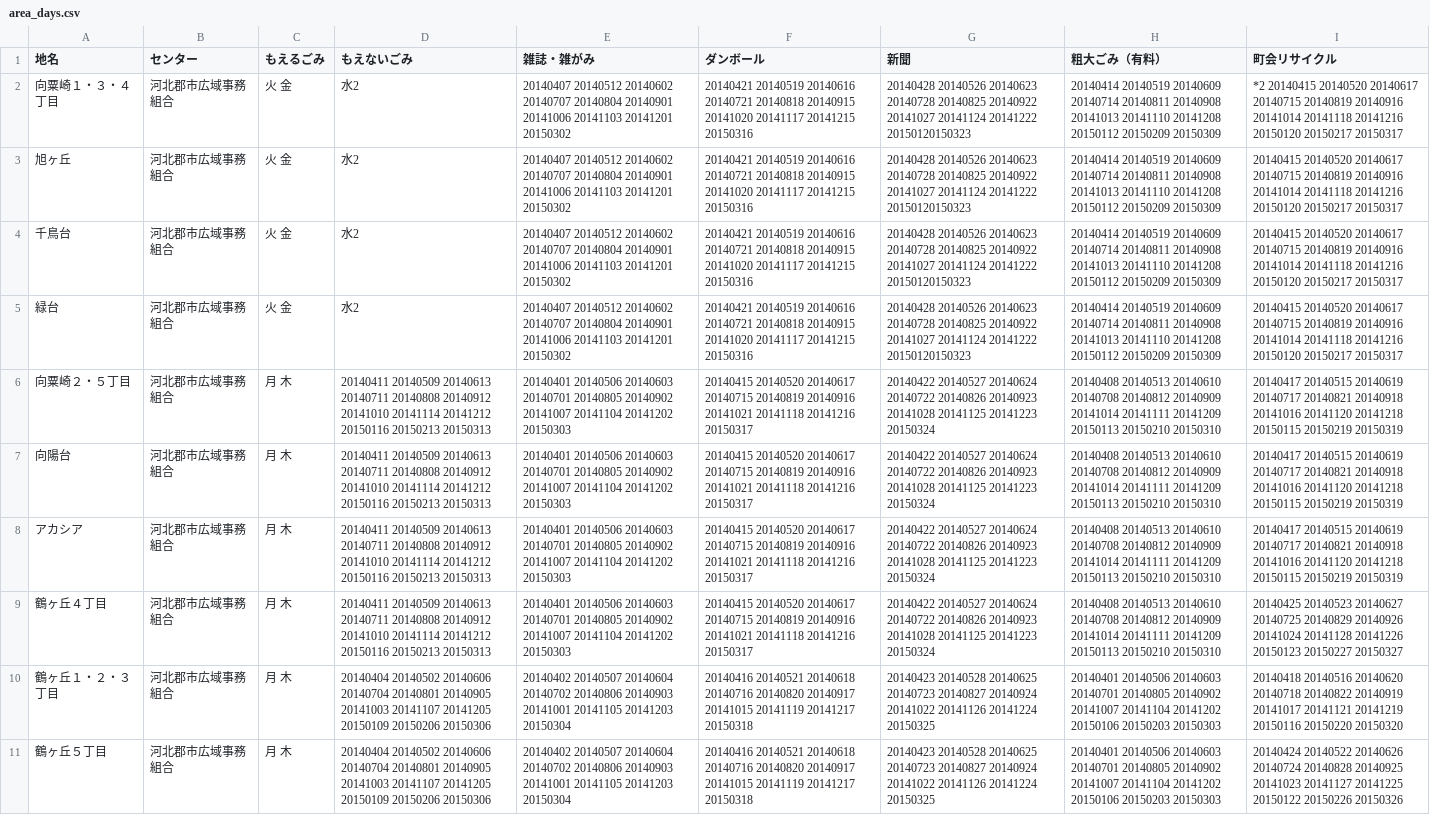
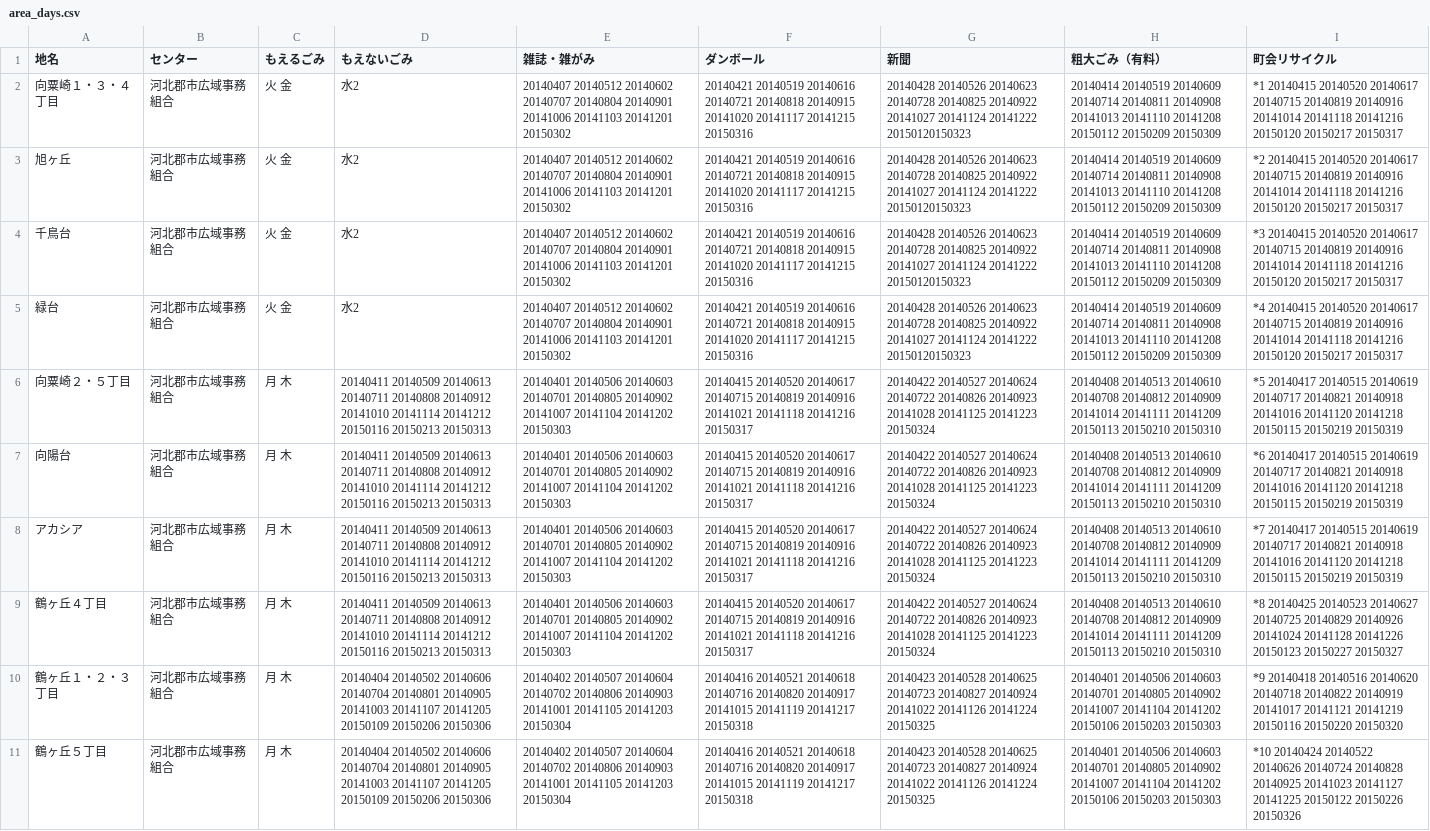
Before and after one commit to uchinada5374/5374, a CSV file: data/area_days.csv, drawn as a sheet; only a part is shown; the diff covers the shown part only; the diff names each change by its address in the sheet, - before the commit and + after, or states it on an @@ line.

Commit message:
Update area_days.csv

```diff
--- a/data/area_days.csv
+++ b/data/area_days.csv
-I2 (町会リサイクル): *2 20140415 20140520…
+I2 (町会リサイクル): *1 20140415 20140520…
-I3 (町会リサイクル): 20140415 20140520…
+I3 (町会リサイクル): *2 20140415 20140520…
-I4 (町会リサイクル): 20140415 20140520…
+I4 (町会リサイクル): *3 20140415 20140520…
-I5 (町会リサイクル): 20140415 20140520…
+I5 (町会リサイクル): *4 20140415 20140520…
-I6 (町会リサイクル): 20140417 20140515…
+I6 (町会リサイクル): *5 20140417 20140515…
-I7 (町会リサイクル): 20140417 20140515…
+I7 (町会リサイクル): *6 20140417 20140515…
-I8 (町会リサイクル): 20140417 20140515…
+I8 (町会リサイクル): *7 20140417 20140515…
-I9 (町会リサイクル): 20140425 20140523…
+I9 (町会リサイクル): *8 20140425 20140523…
-I10 (町会リサイクル): 20140418 20140516…
+I10 (町会リサイクル): *9 20140418 20140516…
-I11 (町会リサイクル): 20140424 20140522…
+I11 (町会リサイクル): *10 20140424 20140522…
```
Also changed, not shown: 10 edited cells elsewhere in this file.
